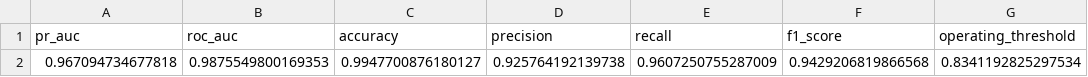
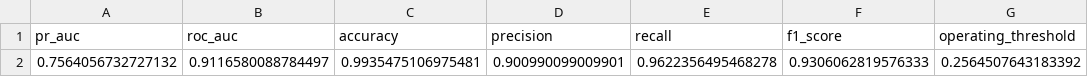
Before and after one commit to Rutters5/Casting-Process-Data-Modeling-Project, a CSV file: app/data/models/v2/LightGBM_v2_scores.csv, drawn as a sheet; removed rows and columns are numbered as before the commit, all else as after; the diff names each change by its address in the sheet, - before the commit and + after, or states it on an @@ line.

```diff
--- a/app/data/models/v2/LightGBM_v2_scores.csv
+++ b/app/data/models/v2/LightGBM_v2_scores.csv
-row 2: 0.967094734677818 | 0.9875549800169353 | 0.9947700876180127 | 0.925764192139738 | 0.9607250755287009 | 0.9429206819866568 | 0.8341192825297534
+row 2: 0.7564056732727132 | 0.9116580088784497 | 0.9935475106975481 | 0.900990099009901 | 0.9622356495468278 | 0.9306062819576333 | 0.2564507643183392
```
Also changed, not shown: 3 other files.
